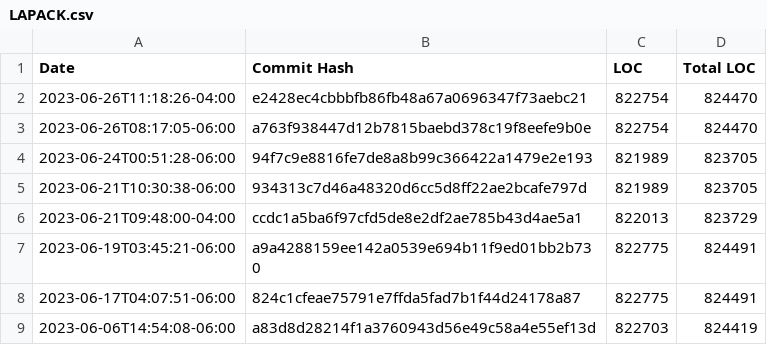
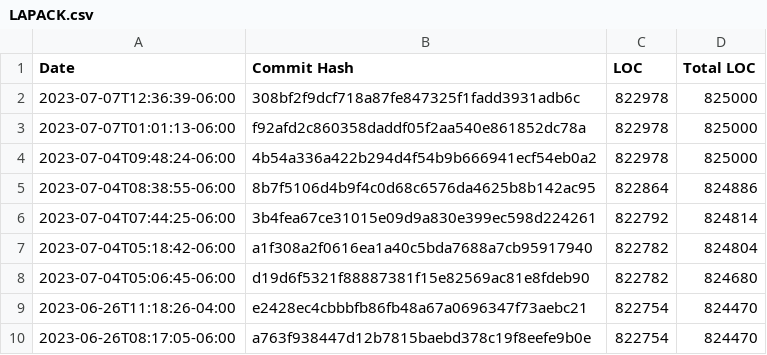
Before and after one commit to thoasm/loc_history, a CSV file: results/LAPACK.csv, drawn as a sheet; only a part is shown; the shorter side is filled out with more unchanged rows.

```diff
--- a/results/LAPACK.csv
+++ b/results/LAPACK.csv
@@ -1,2 +1,9 @@
 Date;Commit Hash;LOC;Total LOC
+2023-07-07T12:36:39-06:00;308bf2f9dcf718a87fe847325f1fadd3931adb6c;822978;825000
+2023-07-07T01:01:13-06:00;f92afd2c860358daddf05f2aa540e861852dc78a;822978;825000
+2023-07-04T09:48:24-06:00;4b54a336a422b294d4f54b9b666941ecf54eb0a2;822978;825000
+2023-07-04T08:38:55-06:00;8b7f5106d4b9f4c0d68c6576da4625b8b142ac95;822864;824886
+2023-07-04T07:44:25-06:00;3b4fea67ce31015e09d9a830e399ec598d224261;822792;824814
+2023-07-04T05:18:42-06:00;a1f308a2f0616ea1a40c5bda7688a7cb95917940;822782;824804
+2023-07-04T05:06:45-06:00;d19d6f5321f88887381f15e82569ac81e8fdeb90;822782;824680
 2023-06-26T11:18:26-04:00;e2428ec4cbbbfb86fb48a67a0696347f73aebc21;822754;824470
```
Also changed, not shown: results/Armadillo.csv, results/GetFEM.csv, 39 other files.
